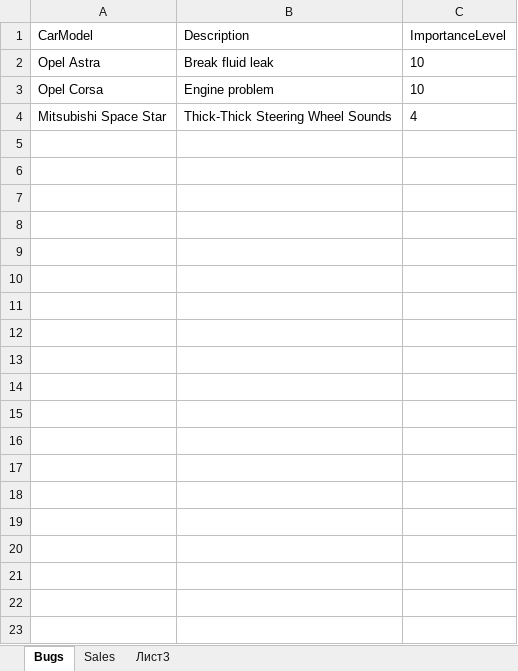
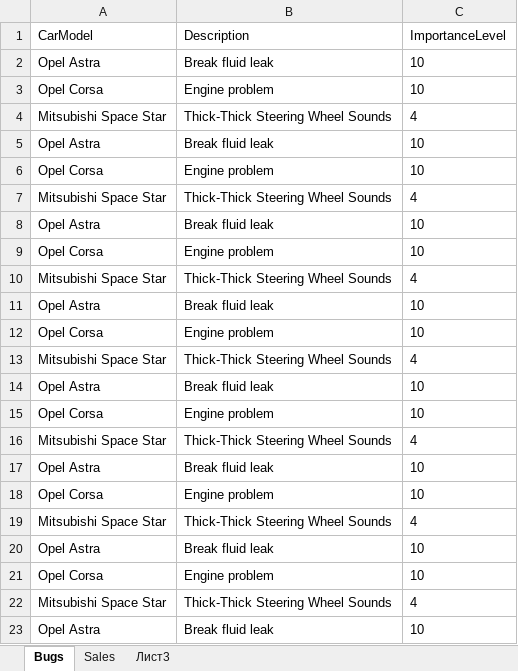
Before and after one commit to VKlisurski/DB-Team-Psychic-Elemental, an Excel workbook: CarDealersSystem/Excell Reports/Report.xlsx, sheet Bugs, drawn as a sheet; only a part is shown; values as stored, in another font and other column widths than the file's, no borders; the diff covers the shown part only; the diff names each change by its address in the sheet, - before the commit and + after, or states it on an @@ line.

```diff
--- a/CarDealersSystem/Excell Reports/Report.xlsx (sheet Bugs)
+++ b/CarDealersSystem/Excell Reports/Report.xlsx (sheet Bugs)
+row 5: Opel Astra | Break fluid leak | 10
+row 6: Opel Corsa | Engine problem | 10
+row 7: Mitsubishi Space Star | Thick-Thick Steering Wheel Sounds | 4
+row 8: Opel Astra | Break fluid leak | 10
+row 9: Opel Corsa | Engine problem | 10
+row 10: Mitsubishi Space Star | Thick-Thick Steering Wheel Sounds | 4
+row 11: Opel Astra | Break fluid leak | 10
+row 12: Opel Corsa | Engine problem | 10
+row 13: Mitsubishi Space Star | Thick-Thick Steering Wheel Sounds | 4
+row 14: Opel Astra | Break fluid leak | 10
+row 15: Opel Corsa | Engine problem | 10
+row 16: Mitsubishi Space Star | Thick-Thick Steering Wheel Sounds | 4
+row 17: Opel Astra | Break fluid leak | 10
+row 18: Opel Corsa | Engine problem | 10
+row 19: Mitsubishi Space Star | Thick-Thick Steering Wheel Sounds | 4
+row 20: Opel Astra | Break fluid leak | 10
+row 21: Opel Corsa | Engine problem | 10
+row 22: Mitsubishi Space Star | Thick-Thick Steering Wheel Sounds | 4
+row 23: Opel Astra | Break fluid leak | 10
```
Also changed, not shown: 23 added rows elsewhere in this sheet, sheet Sales, 40 other files.
